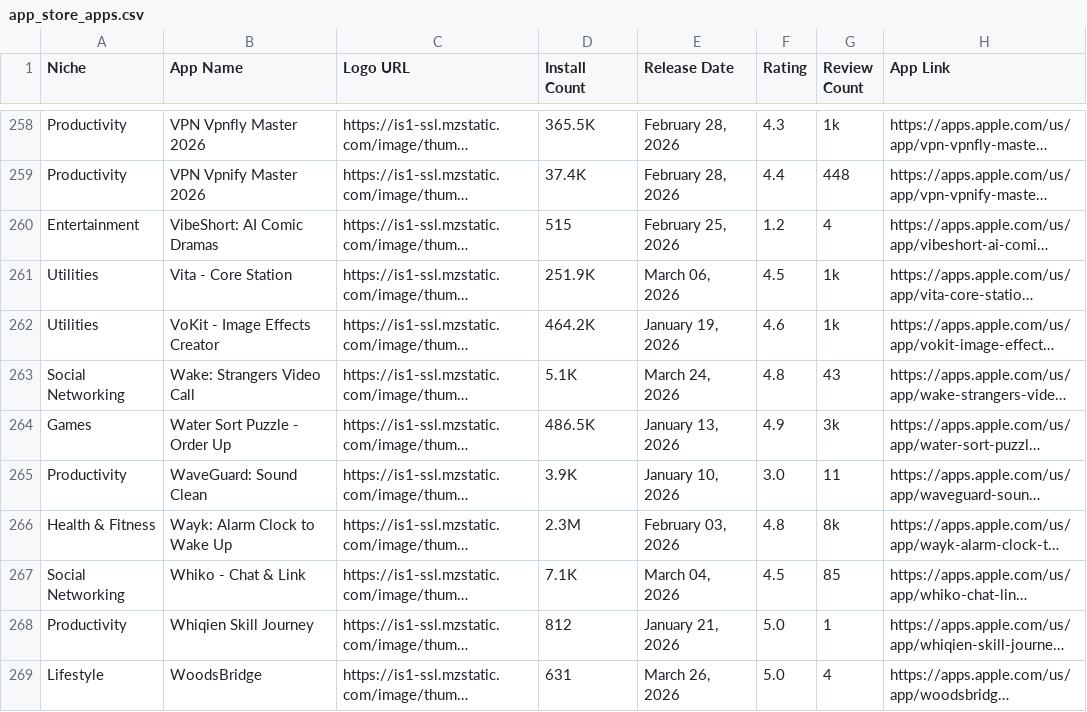
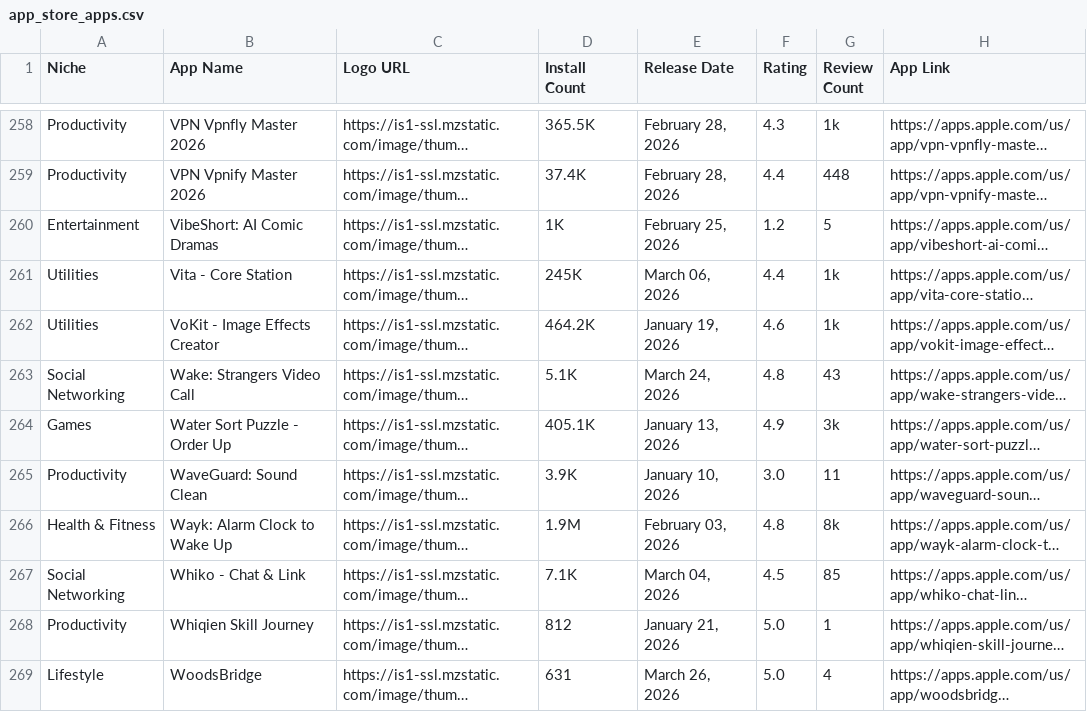
Before and after one commit to zakariaferzazi/automations_saso, a CSV file: app_store_apps.csv, drawn as a sheet; only a part is shown, gaps mark what is left out; long unchanged cells end in …; the diff covers the shown part only; the diff names each change by its address in the sheet, - before the commit and + after, or states it on an @@ line.

```diff
--- a/app_store_apps.csv
+++ b/app_store_apps.csv
-D260 (Install Count): 515
+D260 (Install Count): 1K
-G260 (Review Count): 4
+G260 (Review Count): 5
-D261 (Install Count): 251.9K
+D261 (Install Count): 245K
-F261 (Rating): 4.5
+F261 (Rating): 4.4
-D264 (Install Count): 486.5K
+D264 (Install Count): 405.1K
-D266 (Install Count): 2.3M
+D266 (Install Count): 1.9M
```
Also changed, not shown: 75 edited cells elsewhere in this file.
